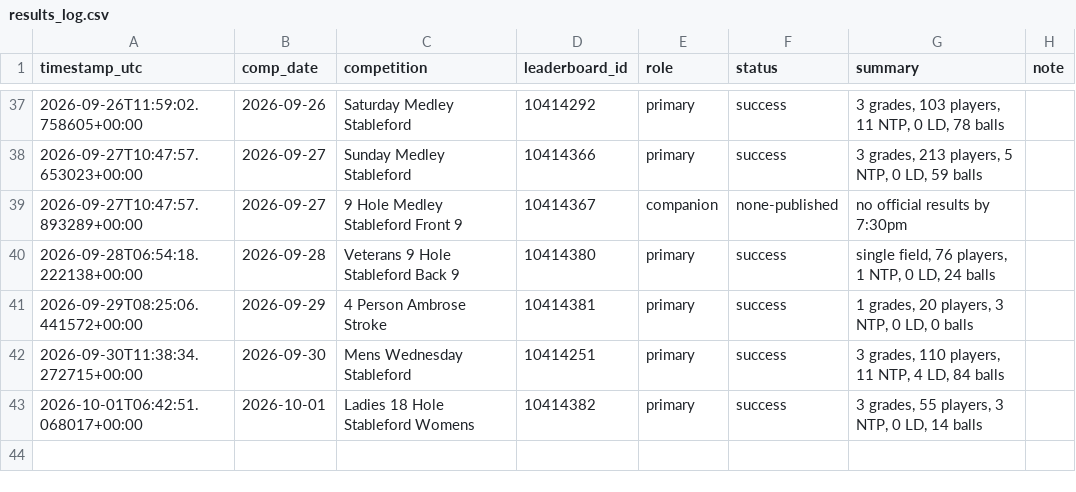
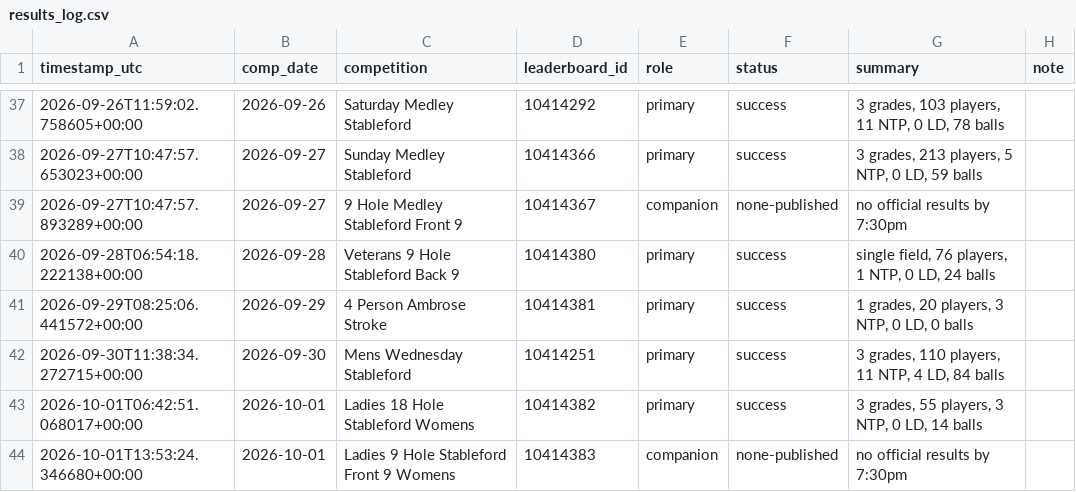
Before and after one commit to Bidgee182/wwcc-weather-page, a CSV file: data/results_log.csv, drawn as a sheet; only a part is shown, gaps mark what is left out.

```diff
--- a/data/results_log.csv
+++ b/data/results_log.csv
@@ -43 +43,2 @@ timestamp_utc,comp_date,competition,leaderboard_id,role,status,summary,note
 2026-10-01T06:42:51.068017+00:00,2026-10-01,Ladies 18 Hole Stableford Womens,10414382,primary,success,"3 grades, 55 players, 3 NTP, 0 LD, 14 balls",
+2026-10-01T13:53:24.346680+00:00,2026-10-01,Ladies 9 Hole Stableford Front 9 Womens,10414383,companion,none-published,no official results by 7:30pm,
```
Also changed, not shown: data/email_log.csv, 2 other files.
